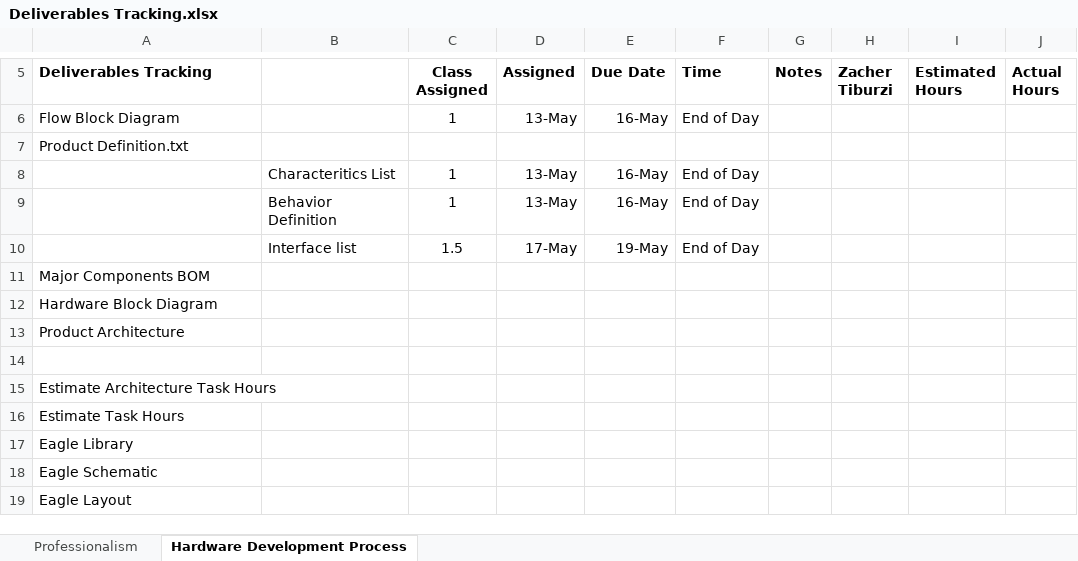
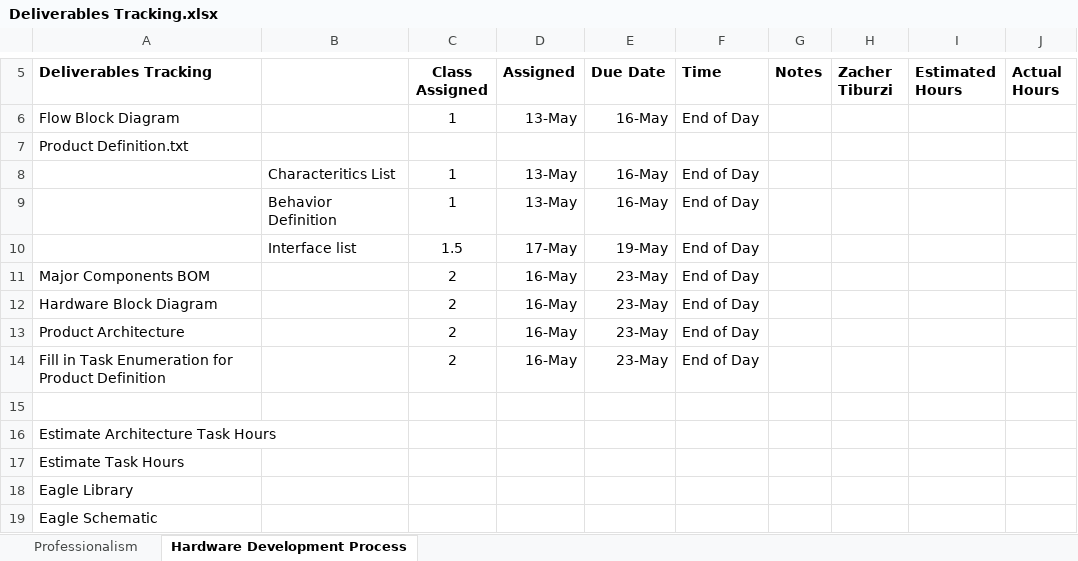
Before and after one commit to theengineeraccelerator/Independent, an Excel workbook: Zacher/Deliverables Tracking.xlsx, sheet Hardware Development Process, drawn as a sheet; only a part is shown, gaps mark what is left out; the shorter side is filled out with more unchanged rows; values as stored, in another font and other column widths than the file's, no borders; removed rows and columns are numbered as before the commit, all else as after; the diff names each change by its address in the sheet, - before the commit and + after, or states it on an @@ line.

```diff
--- a/Zacher/Deliverables Tracking.xlsx (sheet Hardware Development Process)
+++ b/Zacher/Deliverables Tracking.xlsx (sheet Hardware Development Process)
-row 11: Major Components BOM
-row 12: Hardware Block Diagram
-row 13: Product Architecture
+row 11: Major Components BOM |  | 2 | 16-May | 23-May | End of Day
+row 12: Hardware Block Diagram |  | 2 | 16-May | 23-May | End of Day
+row 13: Product Architecture |  | 2 | 16-May | 23-May | End of Day
+row 14: Fill in Task Enumeration for Product Definition |  | 2 | 16-May | 23-May | End of Day
```
Also changed, not shown: Zacher/Feedback.xlsx, Zacher/Task Enumeration.xlsx, 2 other files.
